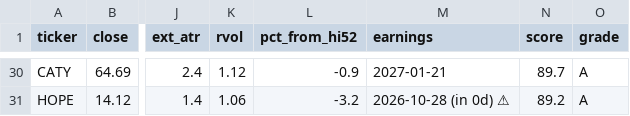
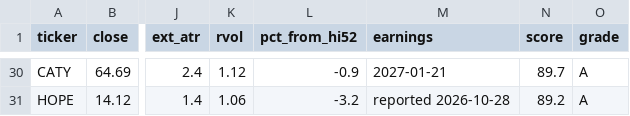
Before and after one commit to somashekarpoojahs/Stocks, a CSV file: scans/latest_longs.csv, drawn as a sheet; only a part is shown, gaps mark what is left out; the diff covers the shown part only; the diff names each change by its address in the sheet, - before the commit and + after, or states it on an @@ line.

```diff
--- a/scans/latest_longs.csv
+++ b/scans/latest_longs.csv
-M31 (earnings): 2026-10-28 (in 0d) ⚠
+M31 (earnings): reported 2026-10-28
```
Also changed, not shown: 16 edited cells elsewhere in this file, scans/2026-10-27/restarts_2026-10-27.csv, 4 other files.
